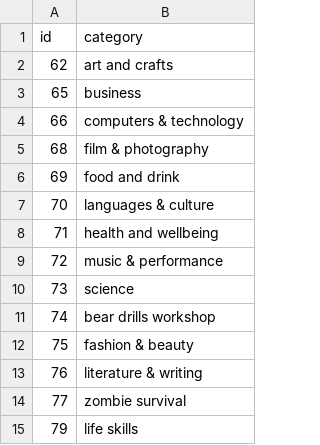
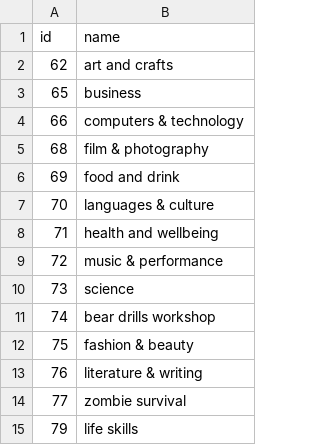
Before and after one commit to BirdApps/chalkle, a CSV file: db/import/categories.csv, drawn as a sheet.

Commit message:
basic models and importing

```diff
--- a/db/import/categories.csv
+++ b/db/import/categories.csv
@@ -1,2 +1,2 @@
-id,"category"
+id,"name"
 62,"art and crafts"
```
Also changed, not shown: 14 other files.
